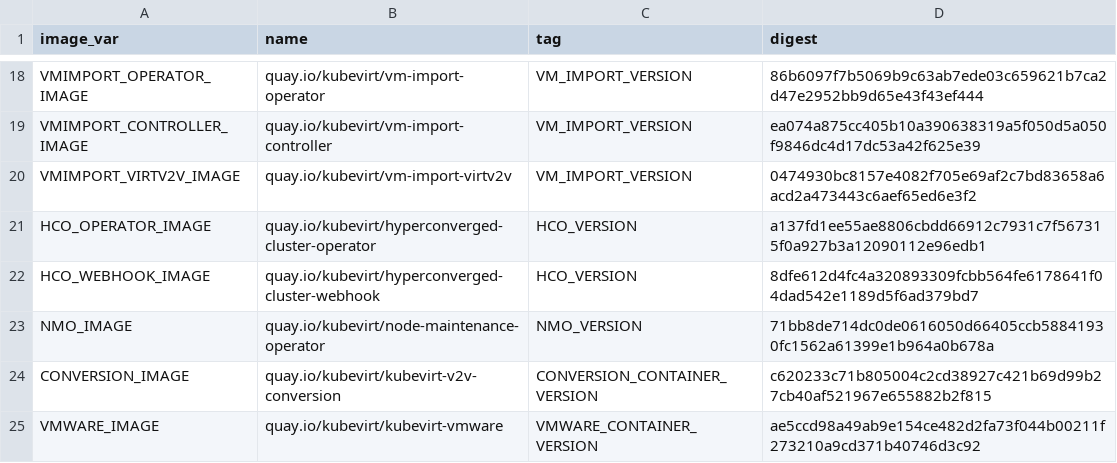
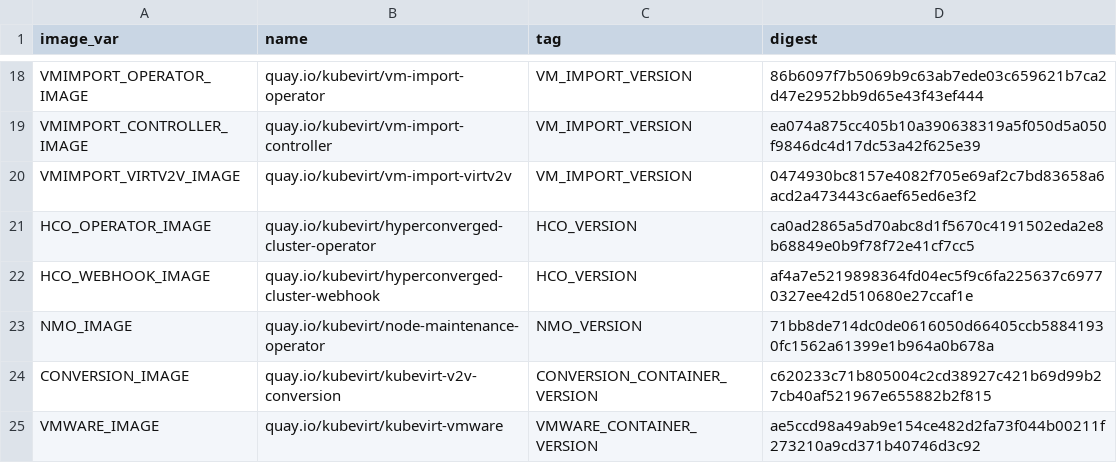
Before and after one commit to kubevirt/kubevirt, a CSV file: deploy/images.csv, drawn as a sheet; only a part is shown, gaps mark what is left out.

```diff
--- a/deploy/images.csv
+++ b/deploy/images.csv
@@ -20,4 +20,4 @@ VMIMPORT_CONTROLLER_IMAGE,quay.io/kubevirt/vm-import-controller,VM_IMPORT_VERSIO
 VMIMPORT_VIRTV2V_IMAGE,quay.io/kubevirt/vm-import-virtv2v,VM_IMPORT_VERSION,0474930bc8157e4082f705e69af2c7bd83658a6acd2a473443c6aef65ed6e3f2
-HCO_OPERATOR_IMAGE,quay.io/kubevirt/hyperconverged-cluster-operator,HCO_VERSION,a137fd1ee55ae8806cbdd66912c7931c7f567315f0a927b3a12090112e96edb1
-HCO_WEBHOOK_IMAGE,quay.io/kubevirt/hyperconverged-cluster-webhook,HCO_VERSION,8dfe612d4fc4a320893309fcbb564fe6178641f04dad542e1189d5f6ad379bd7
+HCO_OPERATOR_IMAGE,quay.io/kubevirt/hyperconverged-cluster-operator,HCO_VERSION,ca0ad2865a5d70abc8d1f5670c4191502eda2e8b68849e0b9f78f72e41cf7cc5
+HCO_WEBHOOK_IMAGE,quay.io/kubevirt/hyperconverged-cluster-webhook,HCO_VERSION,af4a7e5219898364fd04ec5f9c6fa225637c69770327ee42d510680e27ccaf1e
 NMO_IMAGE,quay.io/kubevirt/node-maintenance-operator,NMO_VERSION,71bb8de714dc0de0616050d66405ccb58841930fc1562a61399e1b964a0b678a
```
Also changed, not shown: 7 other files.
